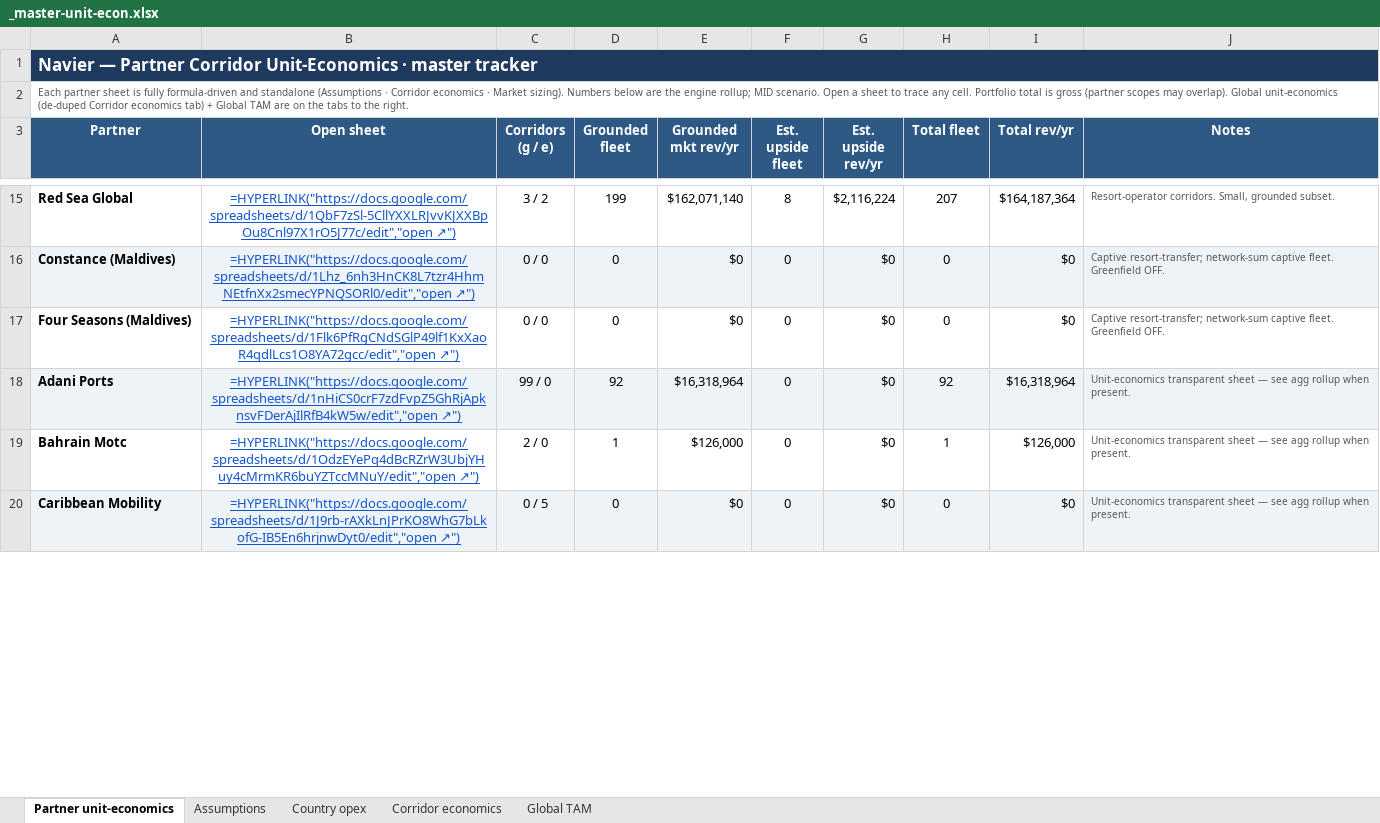
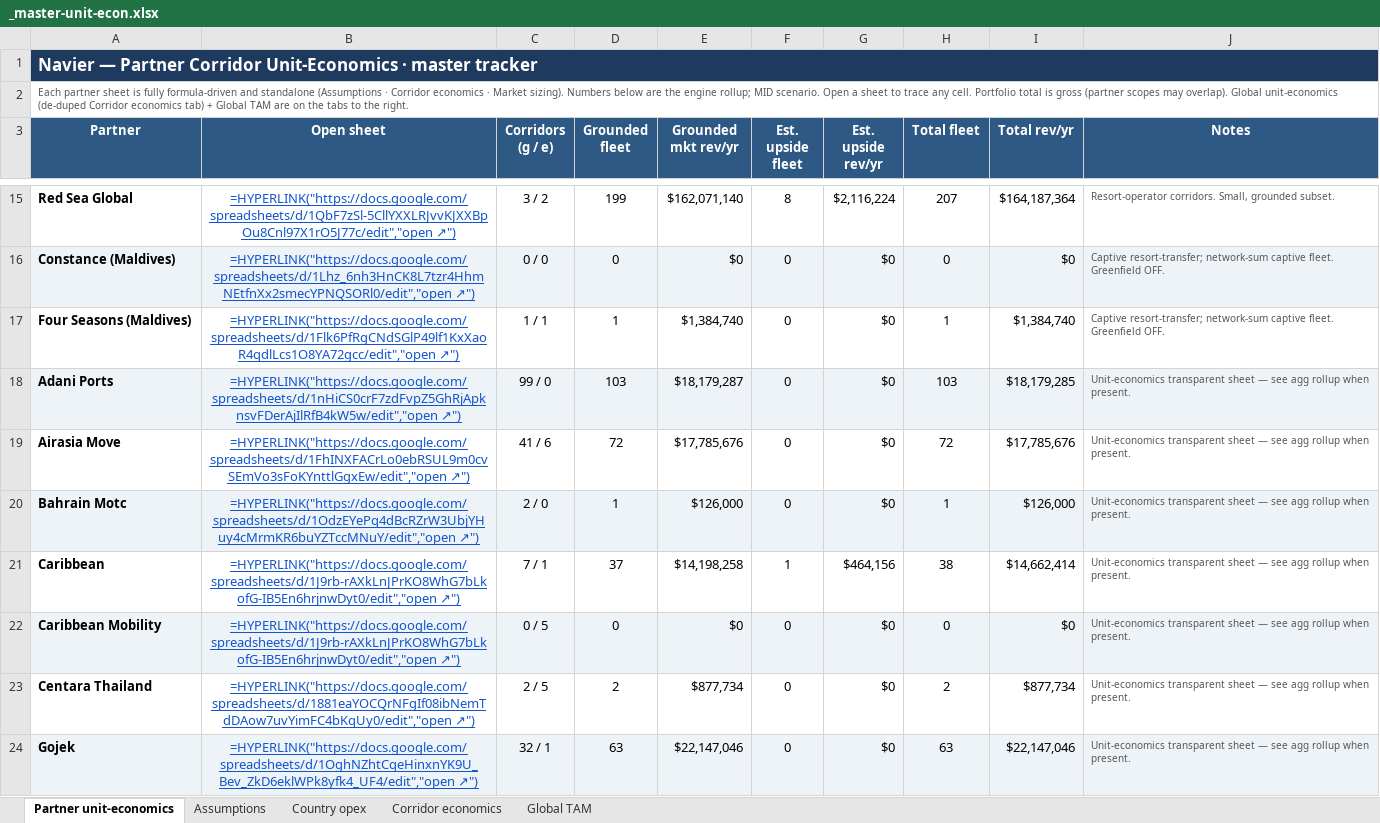
Before and after one commit to jaideepdhanoa/navier-atlas, an Excel workbook: finance/_master-unit-econ.xlsx, sheet Partner unit-economics, drawn as a sheet; only a part is shown, gaps mark what is left out; values as stored, in another font and other column widths than the file's, no borders; formulas without a stored value are shown as written; addresses are those after the commit; the diff covers the shown part only; the diff names each change by its address in the sheet, - before the commit and + after, or states it on an @@ line.

Commit message:
Grok lane: Yango AZ+TN restore cascade + Caspian/Maghreb geometry seal
Post-merge of PRs #183–#186:
- Sync data-clean yango.json (AZ+TN footprint, plain-English thesis)
- Finance cascade: 17 markets, 128 corridors, 25 grounded; sheet republished
- Bind growth_case + full ladder_transitions (Bolt-shaped derivations)
- Seal 15 new BPs, 23 corridors, 6 cities across Caspian+Maghreb
- Refresh SEAL hashes, economics sidecar, cluster/city briefs

```diff
--- a/finance/_master-unit-econ.xlsx (sheet Partner unit-economics)
+++ b/finance/_master-unit-econ.xlsx (sheet Partner unit-economics)
-C17 (Corridors (g / e)): 0 / 0
+C17 (Corridors (g / e)): 1 / 1
-D17 (Grounded fleet): 0
+D17 (Grounded fleet): 1
-E17 (Grounded mkt rev/yr): $0
+E17 (Grounded mkt rev/yr): $1,384,740
-H17 (Total fleet): 0
+H17 (Total fleet): 1
-I17 (Total rev/yr): $0
+I17 (Total rev/yr): $1,384,740
-D18 (Grounded fleet): 92
+D18 (Grounded fleet): 103
-E18 (Grounded mkt rev/yr): $16,318,964
+E18 (Grounded mkt rev/yr): $18,179,287
-H18 (Total fleet): 92
+H18 (Total fleet): 103
-I18 (Total rev/yr): $16,318,964
+I18 (Total rev/yr): $18,179,285
+row 19: Airasia Move | =HYPERLINK("https://docs.google.com/spreadsheets/d/1FhINXFACrLo0ebRSUL9m0cvSEmVo3sFoKYnttlGgxEw/edit","open ↗") | 41 / 6 | 72 | $17,785,676 | 0 | $0 | 72 | $17,785,676 | Unit-economics transparent sheet — see agg rollup when present.
-A20:J20 fill: none
+A20:J20 fill: #EEF3F8
+row 21: Caribbean | =HYPERLINK("https://docs.google.com/spreadsheets/d/1J9rb-rAXkLnJPrKO8WhG7bLkofG-IB5En6hrjnwDyt0/edit","open ↗") | 7 / 1 | 37 | $14,198,258 | 1 | $464,156 | 38 | $14,662,414 | Unit-economics transparent sheet — see agg rollup when present.
+row 23: Centara Thailand | =HYPERLINK("https://docs.google.com/spreadsheets/d/1881eaYOCQrNFgIf08ibNemTdDAow7uvYimFC4bKqUy0/edit","open ↗") | 2 / 5 | 2 | $877,734 | 0 | $0 | 2 | $877,734 | Unit-economics transparent sheet — see agg rollup when present.
+row 24: Gojek | =HYPERLINK("https://docs.google.com/spreadsheets/d/1OghNZhtCqeHinxnYK9U_Bev_ZkD6eklWPk8yfk4_UF4/edit","open ↗") | 32 / 1 | 63 | $22,147,046 | 0 | $0 | 63 | $22,147,046 | Unit-economics transparent sheet — see agg rollup when present.
```
Also changed, not shown: 3 added rows, 25 edited cells and cell formats elsewhere in this sheet, sheet Corridor economics, sheet Country opex, sheet Global TAM, finance/_refresh_yango.xlsx, 34 other files.
